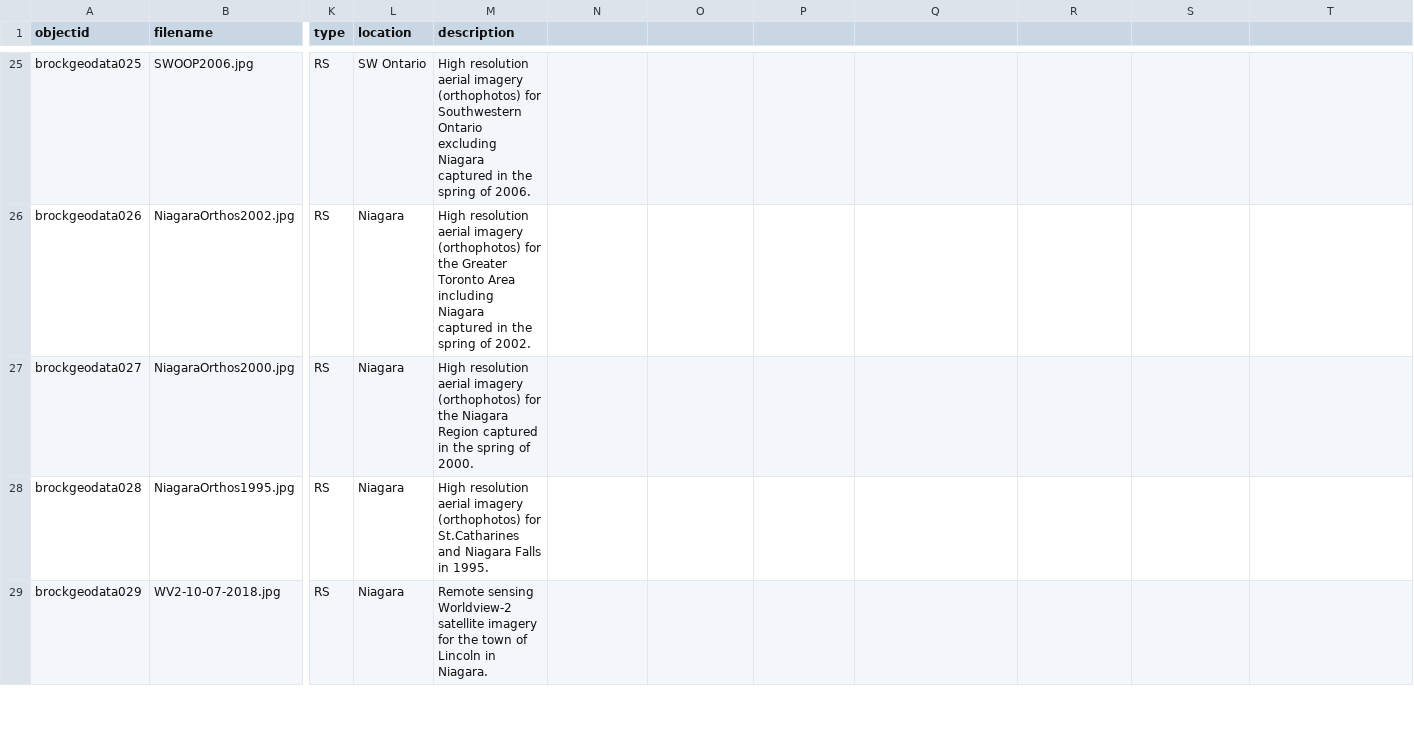
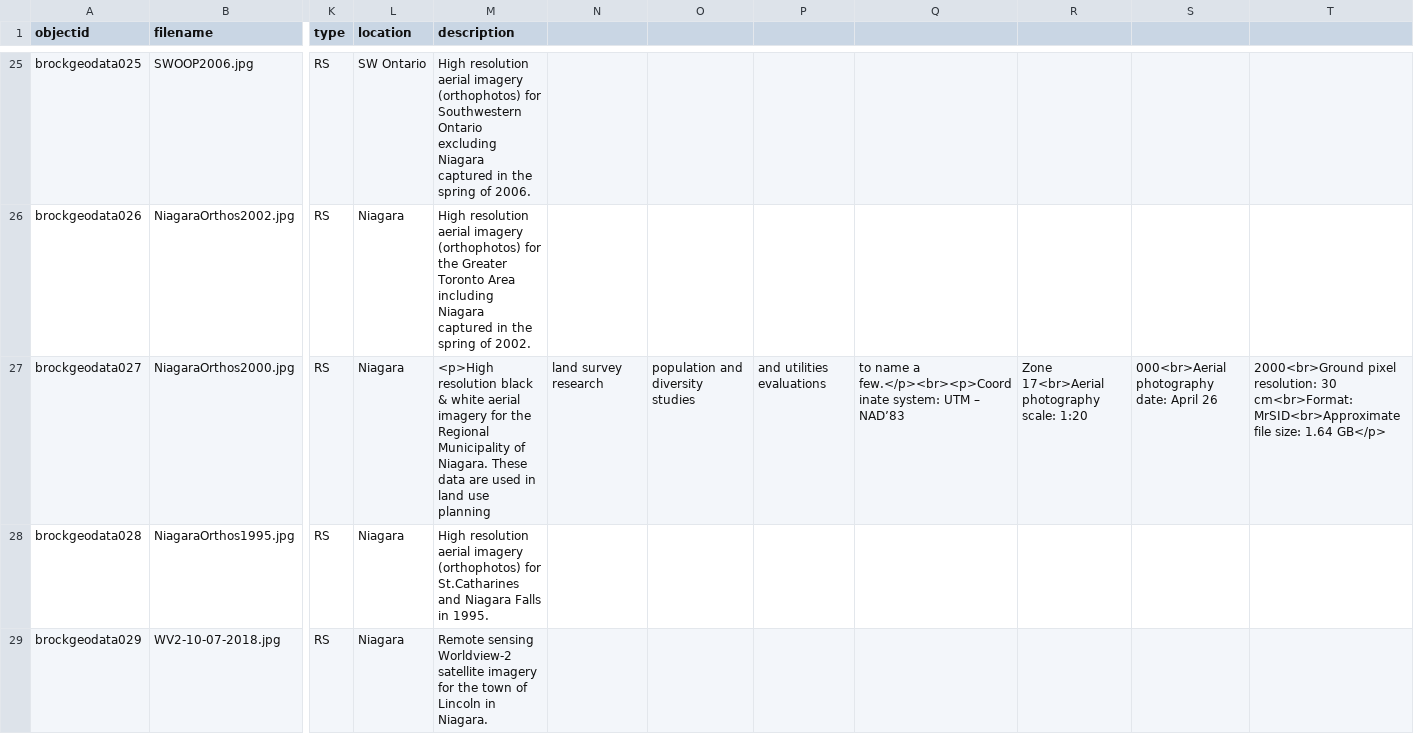
Before and after one commit to BrockDSL/geodata-listing, a CSV file: _data/geodata-metadata.csv, drawn as a sheet; only a part is shown, gaps mark what is left out; the diff names each change by its address in the sheet, - before the commit and + after, or states it on an @@ line.

Commit message:
Update geodata-metadata.csv

```diff
--- a/_data/geodata-metadata.csv
+++ b/_data/geodata-metadata.csv
-M27 (description): High resolution aerial imagery (orthophotos) for the Niagara Region captured in the spring of 2000.
+M27 (description): <p>High resolution black & white aerial imagery for the Regional Municipality of Niagara. These data are used in land use planning
-N27: (empty)
+N27: land survey research
-O27: (empty)
+O27: population and diversity studies
-P27: (empty)
+P27: and utilities evaluations
-Q27: (empty)
+Q27: to name a few.</p><br><p>Coordinate system: UTM – NAD’83
-R27: (empty)
+R27: Zone 17<br>Aerial photography scale: 1:20
-S27: (empty)
+S27: 000<br>Aerial photography date: April 26
-T27: (empty)
+T27: 2000<br>Ground pixel resolution: 30 cm<br>Format: MrSID<br>Approximate file size: 1.64 GB</p>
```
